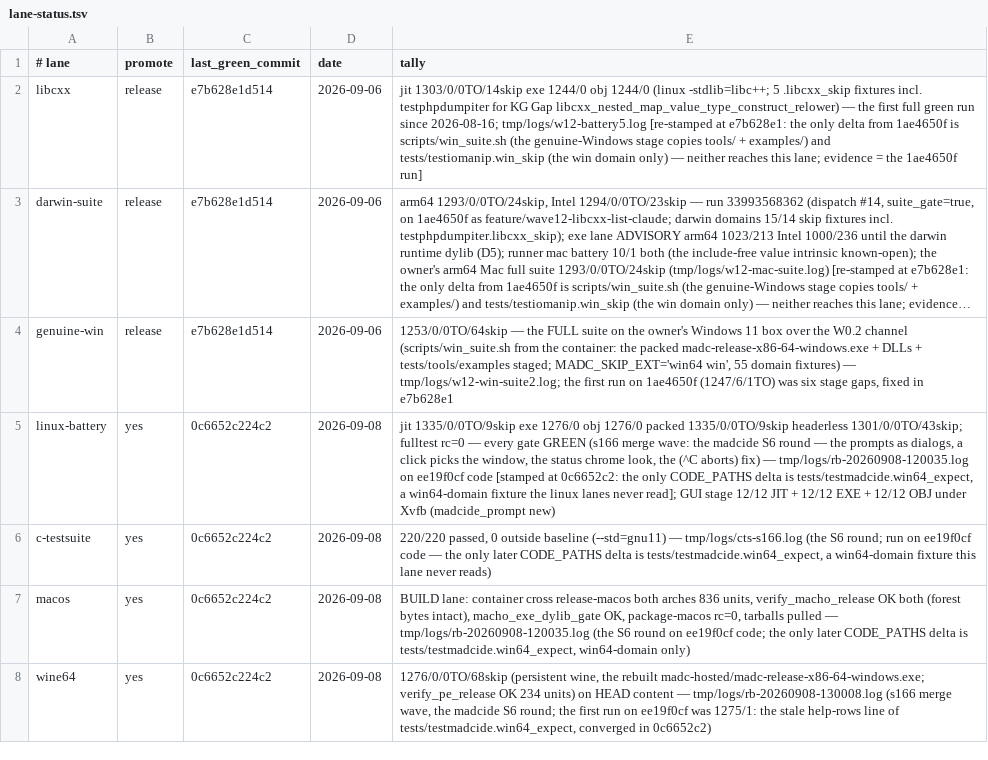
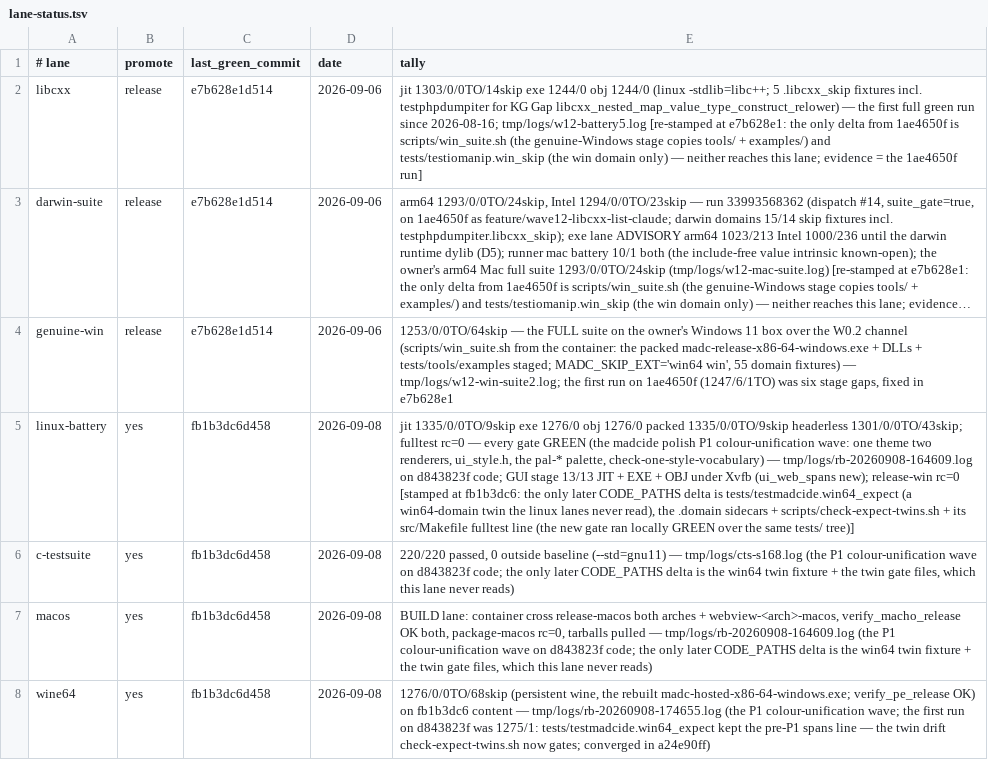
Before and after one commit to derekbsnider/madc, a TSV file: docs/lane-status.tsv, drawn as a sheet; long unchanged cells end in …; the diff names each change by its address in the sheet, - before the commit and + after, or states it on an @@ line.

Commit message:
docs(lanes,test-status): the P1 colour-unification wave — linux battery (jit 1335/0, exe/obj 1276/0, packed, headerless, fulltest rc=0, GUI 13/13×3, release-win), c-testsuite 220/220, macos build+package, wine64 1276/0 on the twin-fixed content (the first run 1275/1 = the win64 twin drift, now gated)

```diff
--- a/docs/lane-status.tsv
+++ b/docs/lane-status.tsv
-C5:C8 (last_green_commit): 0c6652c224c2
+C5:C8 (last_green_commit): fb1b3dc6d458
-E5 (tally): …gate GREEN (s166 merge wave: the madcide S6 round — the prompts as dialogs, a click picks the window, the status chrome look, the (^C aborts) fix) — tmp/logs/rb-20260908-120035.log on ee19f0cf code [stamped at 0c6652c2: the only CODE_PATHS delta is tests/testmadcide.win64_expect, a win64-domain fixture the linux lanes never read]; GUI stage 12/12 JIT + 12/12 EXE + 12/12 OBJ under Xvfb (madcide_prompt new)
+E5 (tally): …gate GREEN (the madcide polish P1 colour-unification wave: one theme two renderers, ui_style.h, the pal-* palette, check-one-style-vocabulary) — tmp/logs/rb-20260908-164609.log on d843823f code; GUI stage 13/13 JIT + EXE + OBJ under Xvfb (ui_web_spans new); release-win rc=0 [stamped at fb1b3dc6: the only later CODE_PATHS delta is tests/testmadcide.win64_expect (a win64-domain twin the linux lanes never read), the .domain sidecars + scripts/check-expect-twins.sh + its src/Makefile fulltest line (the new gate ran locally GREEN over the same tests/ tree)]
-E6 (tally): …(--std=gnu11) — tmp/logs/cts-s166.log (the S6 round; run on ee19f0cf code — the only later CODE_PATHS delta is tests/testmadcide.win64_expect, a win64-domain fixture this lane…
+E6 (tally): …(--std=gnu11) — tmp/logs/cts-s168.log (the P1 colour-unification wave on d843823f code; the only later CODE_PATHS delta is the win64 twin fixture + the twin gate files, which this lane…
-E7 (tally): …both arches 836 units, verify_macho_release OK both (forest bytes intact), macho_exe_dylib_gate OK, package-macos rc=0, tarballs pulled — tmp/logs/rb-20260908-120035.log (the S6 round on ee19f0cf code; the only later CODE_PATHS delta is tests/testmadcide.win64_expect, win64-domain only)
+E7 (tally): …both arches + webview-<arch>-macos, verify_macho_release OK both, package-macos rc=0, tarballs pulled — tmp/logs/rb-20260908-164609.log (the P1 colour-unification wave on d843823f code; the only later CODE_PATHS delta is the win64 twin fixture + the twin gate files, which this lane never reads)
-E8 (tally): …the rebuilt madc-hosted/madc-release-x86-64-windows.exe; verify_pe_release OK 234 units) on HEAD content — tmp/logs/rb-20260908-130008.log (s166 merge wave, the madcide S6 round; the first run on ee19f0cf was 1275/1: the stale help-rows line of tests/testmadcide.win64_expect, converged in 0c6652c2)
+E8 (tally): …the rebuilt madc-hosted-x86-64-windows.exe; verify_pe_release OK) on fb1b3dc6 content — tmp/logs/rb-20260908-174655.log (the P1 colour-unification wave; the first run on d843823f was 1275/1: tests/testmadcide.win64_expect kept the pre-P1 spans line — the twin drift check-expect-twins.sh now gates; converged in a24e90ff)
```
Also changed, not shown: 1 other file.
